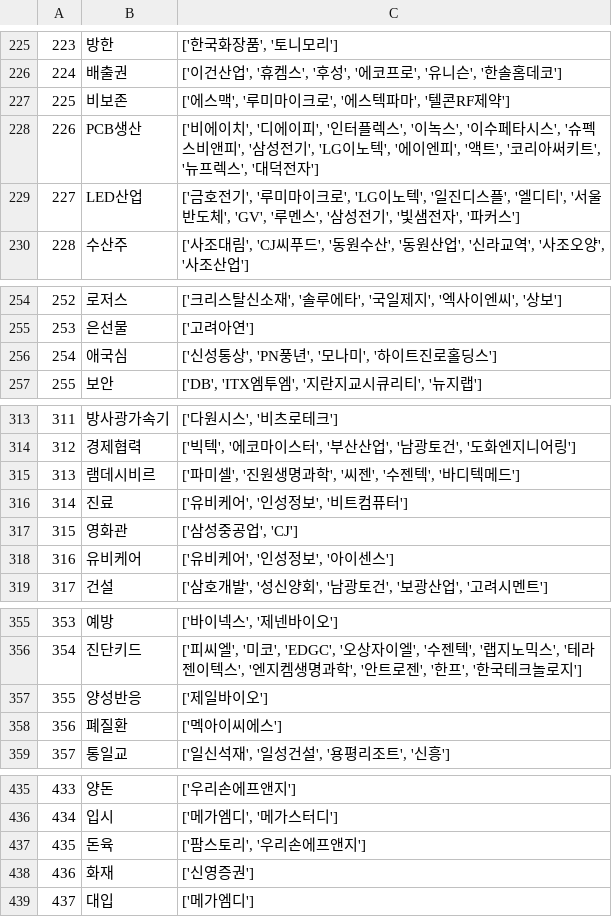
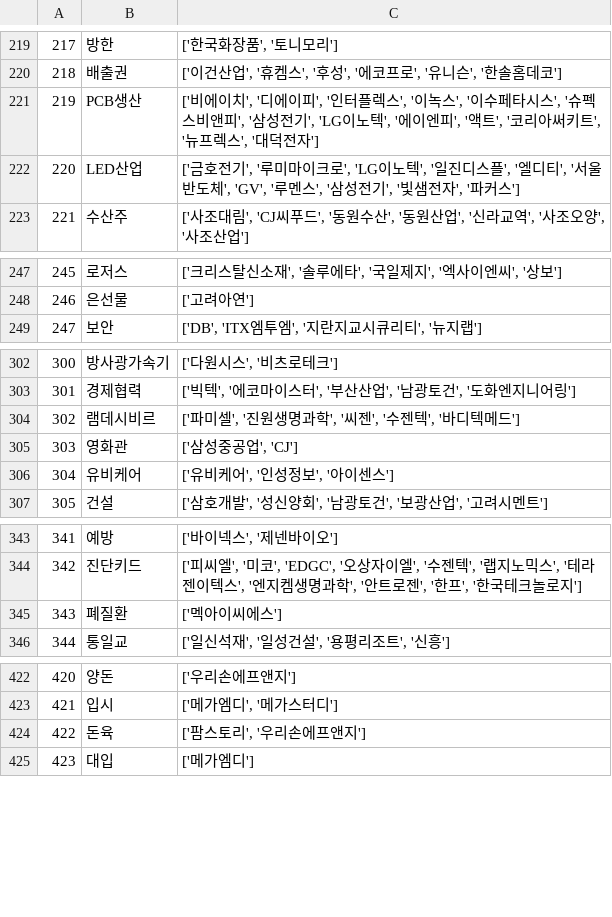
Before and after one commit to sopogen/Project_ThematicInvest, a CSV file: data_filtered_v1.csv, drawn as a sheet; only a part is shown, gaps mark what is left out; the diff covers the shown part only; the diff names each change by its address in the sheet, - before the commit and + after, or states it on an @@ line.

```diff
--- a/data_filtered_v1.csv
+++ b/data_filtered_v1.csv
@@ column A renumbered from row 3 down @@
-row 227: 225 | 비보존 | ['에스맥', '루미마이크로', '에스텍파마', '텔콘RF제약']
-row 256: 254 | 애국심 | ['신성통상', 'PN풍년', '모나미', '하이트진로홀딩스']
-row 316: 314 | 진료 | ['유비케어', '인성정보', '비트컴퓨터']
-row 357: 355 | 양성반응 | ['제일바이오']
-row 438: 436 | 화재 | ['신영증권']
```
Also changed, not shown: 9 removed rows elsewhere in this file, data_filtered_v2.csv, 1 other file.
